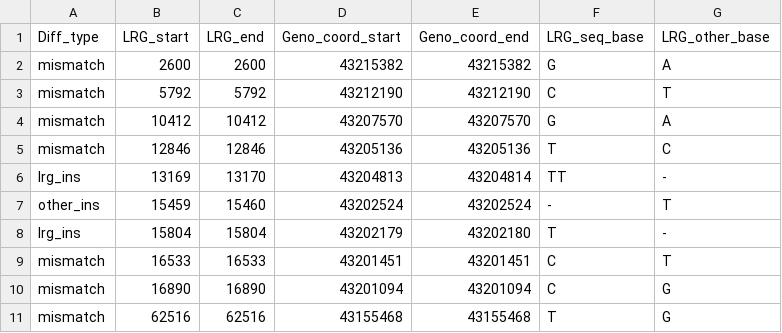
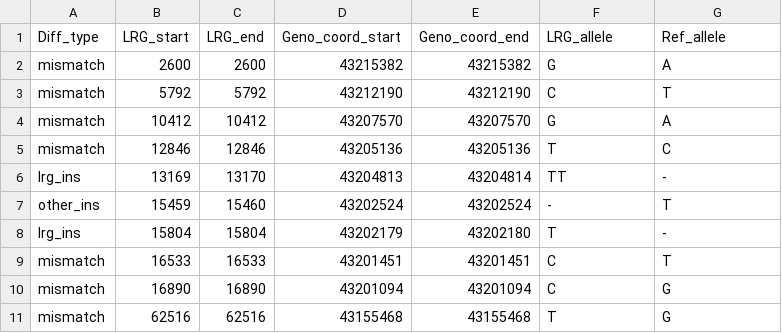
Before and after one commit to idoiag/LRG_project, a CSV file: Outputs/LRG_292_BRCA1_diff.csv, drawn as a sheet.

```diff
--- a/Outputs/LRG_292_BRCA1_diff.csv
+++ b/Outputs/LRG_292_BRCA1_diff.csv
@@ -1,2 +1,2 @@
-Diff_type,LRG_start,LRG_end,Geno_coord_start,Geno_coord_end,LRG_seq_base,LRG_other_base
+Diff_type,LRG_start,LRG_end,Geno_coord_start,Geno_coord_end,LRG_allele,Ref_allele
 mismatch,2600,2600,43215382,43215382,G,A
```
Also changed, not shown: 6 other files.
